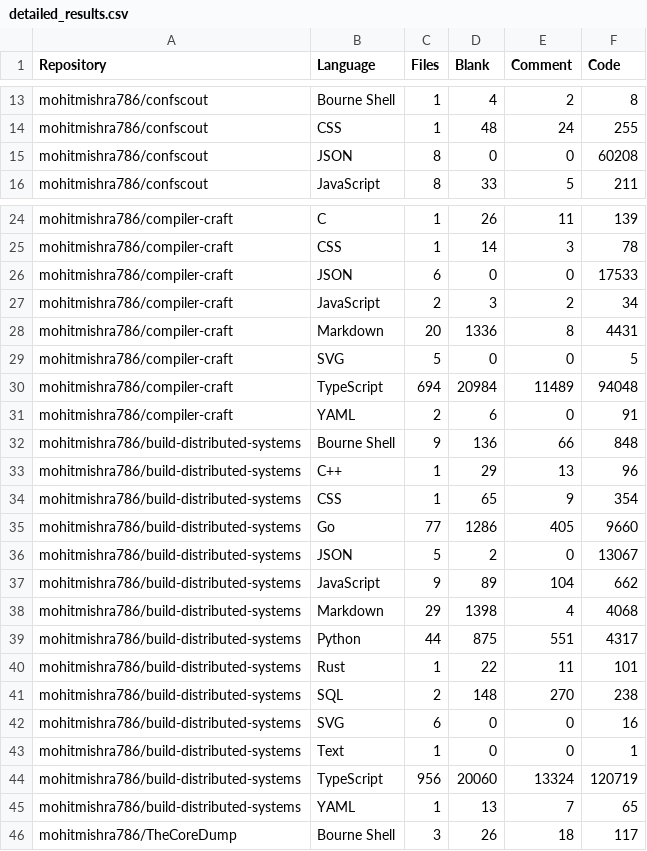
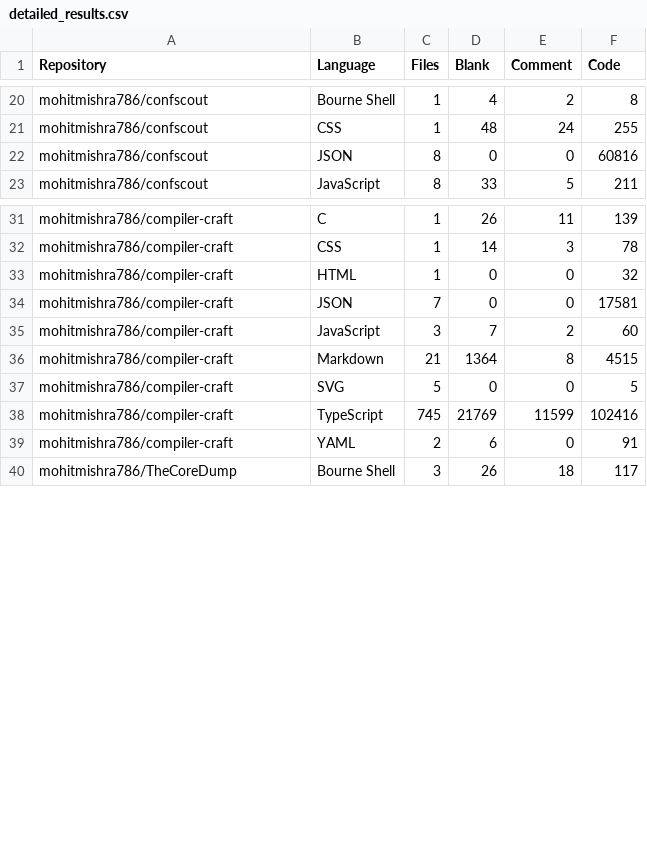
Before and after one commit to mohitmishra786/mohitmishra786, a CSV file: loc_results/detailed_results.csv, drawn as a sheet; only a part is shown, gaps mark what is left out; the diff covers the shown part only.

```diff
--- a/loc_results/detailed_results.csv
+++ b/loc_results/detailed_results.csv
@@ -14,3 +21,3 @@ mohitmishra786/confscout,Bourne Shell,1,4,2,8
 mohitmishra786/confscout,CSS,1,48,24,255
-mohitmishra786/confscout,JSON,8,0,0,60208
+mohitmishra786/confscout,JSON,8,0,0,60816
 mohitmishra786/confscout,JavaScript,8,33,5,211
@@ -25,22 +32,9 @@ mohitmishra786/compiler-craft,C,1,26,11,139
 mohitmishra786/compiler-craft,CSS,1,14,3,78
-mohitmishra786/compiler-craft,JSON,6,0,0,17533
-mohitmishra786/compiler-craft,JavaScript,2,3,2,34
-mohitmishra786/compiler-craft,Markdown,20,1336,8,4431
+mohitmishra786/compiler-craft,HTML,1,0,0,32
+mohitmishra786/compiler-craft,JSON,7,0,0,17581
+mohitmishra786/compiler-craft,JavaScript,3,7,2,60
+mohitmishra786/compiler-craft,Markdown,21,1364,8,4515
 mohitmishra786/compiler-craft,SVG,5,0,0,5
-mohitmishra786/compiler-craft,TypeScript,694,20984,11489,94048
+mohitmishra786/compiler-craft,TypeScript,745,21769,11599,102416
 mohitmishra786/compiler-craft,YAML,2,6,0,91
-mohitmishra786/build-distributed-systems,Bourne Shell,9,136,66,848
-mohitmishra786/build-distributed-systems,C++,1,29,13,96
-mohitmishra786/build-distributed-systems,CSS,1,65,9,354
-mohitmishra786/build-distributed-systems,Go,77,1286,405,9660
-mohitmishra786/build-distributed-systems,JSON,5,2,0,13067
-mohitmishra786/build-distributed-systems,JavaScript,9,89,104,662
-mohitmishra786/build-distributed-systems,Markdown,29,1398,4,4068
-mohitmishra786/build-distributed-systems,Python,44,875,551,4317
-mohitmishra786/build-distributed-systems,Rust,1,22,11,101
-mohitmishra786/build-distributed-systems,SQL,2,148,270,238
-mohitmishra786/build-distributed-systems,SVG,6,0,0,16
-mohitmishra786/build-distributed-systems,Text,1,0,0,1
-mohitmishra786/build-distributed-systems,TypeScript,956,20060,13324,120719
-mohitmishra786/build-distributed-systems,YAML,1,13,7,65
 mohitmishra786/TheCoreDump,Bourne Shell,3,26,18,117
```
Also changed, not shown: 3 added rows and 7 moved rows elsewhere in this file, loc_results/language_summary.csv, loc_results/repo_summary.csv, 4 other files.
